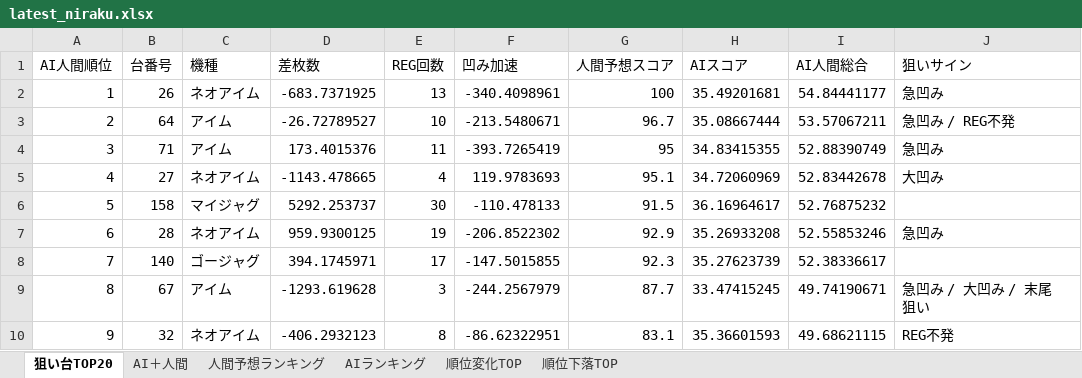
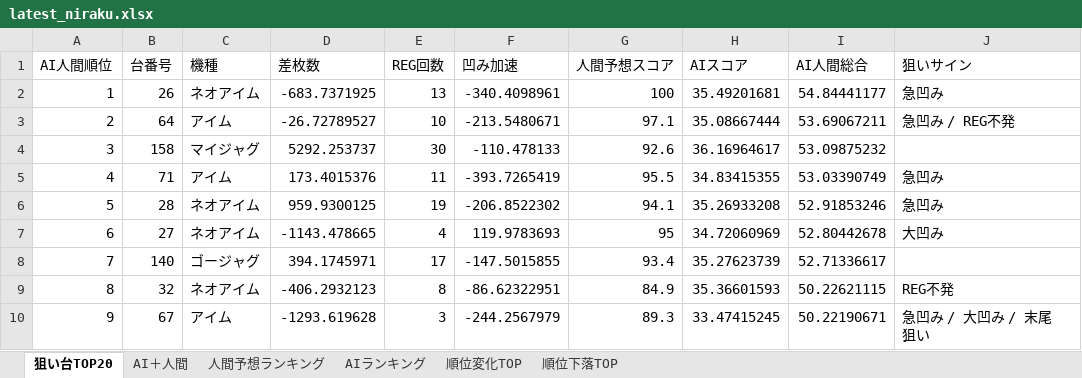
Before and after one commit to yuki061563-debug/juggler-assistant, an Excel workbook: latest_niraku.xlsx, sheet 狙い台TOP20, drawn as a sheet; only a part is shown; values as stored, in another font and other column widths than the file's, no borders; removed rows and columns are numbered as before the commit, all else as after; the diff covers the shown part only; the diff names each change by its address in the sheet, - before the commit and + after, or states it on an @@ line.

```diff
--- a/latest_niraku.xlsx (sheet 狙い台TOP20)
+++ b/latest_niraku.xlsx (sheet 狙い台TOP20)
-G3 (人間予想スコア): 96.7
+G3 (人間予想スコア): 97.1
-I3 (AI人間総合): 53.57067211
+I3 (AI人間総合): 53.69067211
+row 4: 3 | 158 | マイジャグ | 5292.253737 | 30 | -110.478133 | 92.6 | 36.16964617 | 53.09875232
-A5 (AI人間順位): 3
+A5 (AI人間順位): 4
-G5 (人間予想スコア): 95
+G5 (人間予想スコア): 95.5
-I5 (AI人間総合): 52.88390749
+I5 (AI人間総合): 53.03390749
-row 5: 4 | 27 | ネオアイム | -1143.478665 | 4 | 119.9783693 | 95.1 | 34.72060969 | 52.83442678 | 大凹み
-B6 (台番号): 158
+B6 (台番号): 28
-C6 (機種): マイジャグ
+C6 (機種): ネオアイム
-D6 (差枚数): 5292.253737
+D6 (差枚数): 959.9300125
-E6 (REG回数): 30
+E6 (REG回数): 19
-F6 (凹み加速): -110.478133
+F6 (凹み加速): -206.8522302
-G6 (人間予想スコア): 91.5
+G6 (人間予想スコア): 94.1
-H6 (AIスコア): 36.16964617
+H6 (AIスコア): 35.26933208
-I6 (AI人間総合): 52.76875232
+I6 (AI人間総合): 52.91853246
-J6 (狙いサイン): (empty)
+J6 (狙いサイン): 急凹み
-B7 (台番号): 28
+B7 (台番号): 27
-D7 (差枚数): 959.9300125
+D7 (差枚数): -1143.478665
-E7 (REG回数): 19
+E7 (REG回数): 4
-F7 (凹み加速): -206.8522302
+F7 (凹み加速): 119.9783693
-G7 (人間予想スコア): 92.9
+G7 (人間予想スコア): 95
-H7 (AIスコア): 35.26933208
+H7 (AIスコア): 34.72060969
-I7 (AI人間総合): 52.55853246
+I7 (AI人間総合): 52.80442678
-J7 (狙いサイン): 急凹み
+J7 (狙いサイン): 大凹み
-G8 (人間予想スコア): 92.3
+G8 (人間予想スコア): 93.4
-I8 (AI人間総合): 52.38336617
+I8 (AI人間総合): 52.71336617
-row 9: 8 | 67 | アイム | -1293.619628 | 3 | -244.2567979 | 87.7 | 33.47415245 | 49.74190671 | 急凹み / 大凹み / 末尾狙い
-A9 (AI人間順位): 9
+A9 (AI人間順位): 8
-G9 (人間予想スコア): 83.1
+G9 (人間予想スコア): 84.9
-I9 (AI人間総合): 49.68621115
+I9 (AI人間総合): 50.22621115
+row 10: 9 | 67 | アイム | -1293.619628 | 3 | -244.2567979 | 89.3 | 33.47415245 | 50.22190671 | 急凹み / 大凹み / 末尾狙い
```
Also changed, not shown: 2 added rows, 2 removed rows and 29 edited cells elsewhere in this sheet, sheet 人間予想ランキング, sheet AIランキング, sheet AI＋人間, sheet 順位変化TOP, sheet 順位下落TOP.
